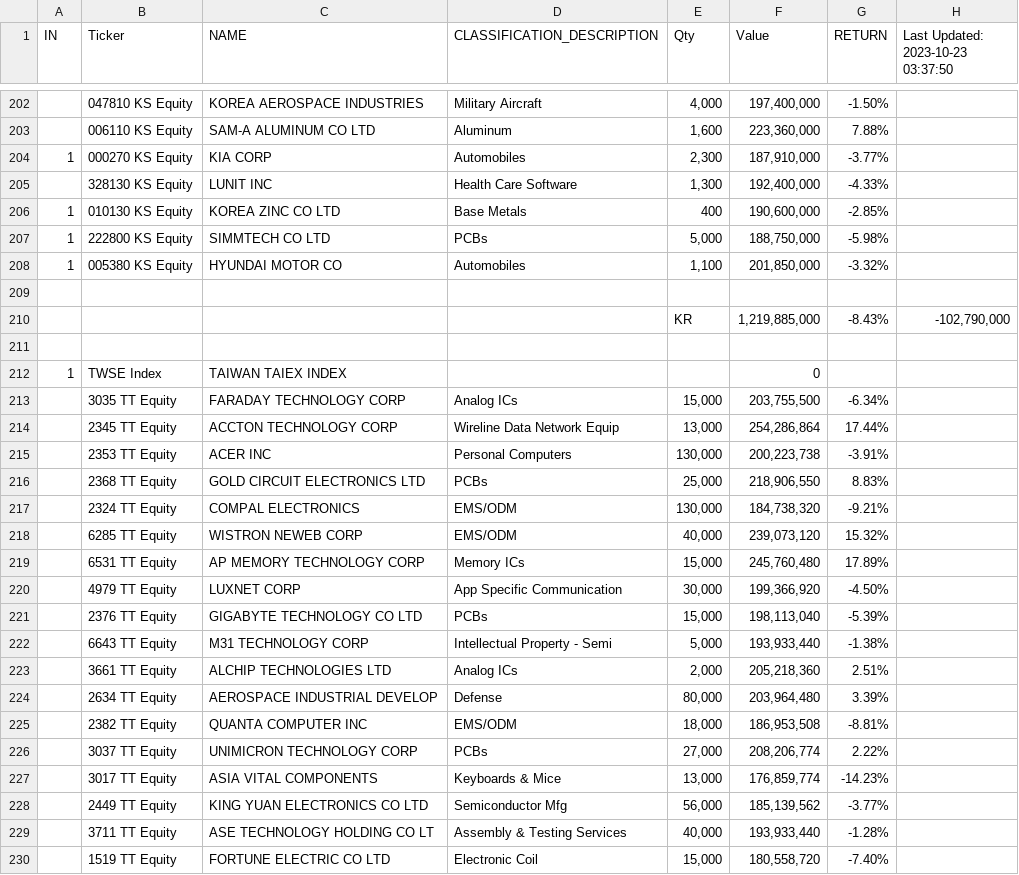
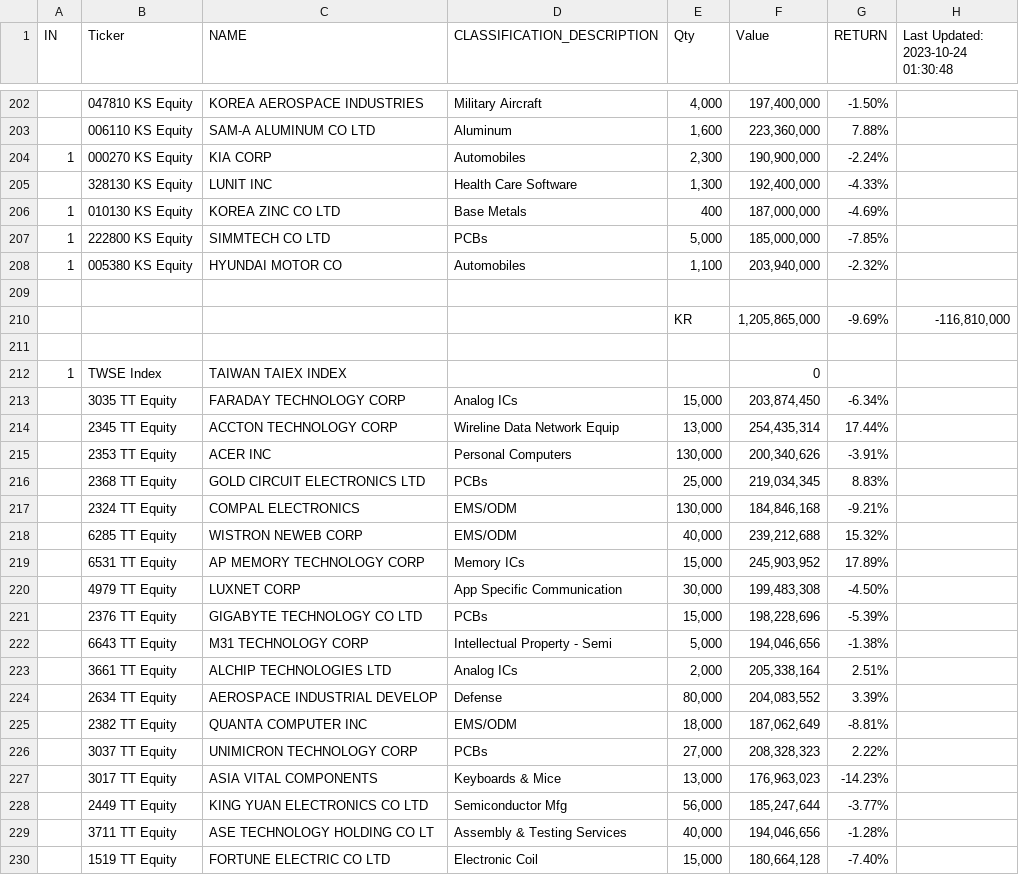
Before and after one commit to jjmerits/Dashboard, a CSV file: dash.csv, drawn as a sheet; only a part is shown, gaps mark what is left out; the diff covers the shown part only.

```diff
--- a/dash.csv
+++ b/dash.csv
@@ -1 +1 @@
-IN,Ticker,NAME,CLASSIFICATION_DESCRIPTION,Qty,Value,RETURN,Last Updated: 2023-10-23 03:37:50
+IN,Ticker,NAME,CLASSIFICATION_DESCRIPTION,Qty,Value,RETURN,Last Updated: 2023-10-24 01:30:48
@@ -203,28 +203,28 @@ IN,Ticker,NAME,CLASSIFICATION_DESCRIPTION,Qty,Value,RETURN,Last Updated: 2023-10
 ,006110 KS Equity,SAM-A ALUMINUM CO LTD,Aluminum,"1,600","223,360,000",7.88%,
-1,000270 KS Equity,KIA CORP,Automobiles,"2,300","187,910,000",-3.77%,
+1,000270 KS Equity,KIA CORP,Automobiles,"2,300","190,900,000",-2.24%,
 ,328130 KS Equity,LUNIT INC,Health Care Software,"1,300","192,400,000",-4.33%,
-1,010130 KS Equity,KOREA ZINC CO LTD,Base Metals,400,"190,600,000",-2.85%,
-1,222800 KS Equity,SIMMTECH CO LTD,PCBs,"5,000","188,750,000",-5.98%,
-1,005380 KS Equity,HYUNDAI MOTOR CO,Automobiles,"1,100","201,850,000",-3.32%,
+1,010130 KS Equity,KOREA ZINC CO LTD,Base Metals,400,"187,000,000",-4.69%,
+1,222800 KS Equity,SIMMTECH CO LTD,PCBs,"5,000","185,000,000",-7.85%,
+1,005380 KS Equity,HYUNDAI MOTOR CO,Automobiles,"1,100","203,940,000",-2.32%,
 ,,,,,,,
-,,,,KR,"1,219,885,000",-8.43%,"-102,790,000"
+,,,,KR,"1,205,865,000",-9.69%,"-116,810,000"
 ,,,,,,,
 1,TWSE Index,TAIWAN TAIEX INDEX,,,0,,
-,3035 TT Equity,FARADAY TECHNOLOGY CORP,Analog ICs,"15,000","203,755,500",-6.34%,
-,2345 TT Equity,ACCTON TECHNOLOGY CORP,Wireline Data Network Equip,"13,000","254,286,864",17.44%,
-,2353 TT Equity,ACER INC,Personal Computers,"130,000","200,223,738",-3.91%,
-,2368 TT Equity,GOLD CIRCUIT ELECTRONICS LTD,PCBs,"25,000","218,906,550",8.83%,
-,2324 TT Equity,COMPAL ELECTRONICS,EMS/ODM,"130,000","184,738,320",-9.21%,
-,6285 TT Equity,WISTRON NEWEB CORP,EMS/ODM,"40,000","239,073,120",15.32%,
-,6531 TT Equity,AP MEMORY TECHNOLOGY CORP,Memory ICs,"15,000","245,760,480",17.89%,
-,4979 TT Equity,LUXNET CORP,App Specific Communication,"30,000","199,366,920",-4.50%,
-,2376 TT Equity,GIGABYTE TECHNOLOGY CO LTD,PCBs,"15,000","198,113,040",-5.39%,
-,6643 TT Equity,M31 TECHNOLOGY CORP,Intellectual Property - Semi,"5,000","193,933,440",-1.38%,
-,3661 TT Equity,ALCHIP TECHNOLOGIES LTD,Analog ICs,"2,000","205,218,360",2.51%,
-,2634 TT Equity,AEROSPACE INDUSTRIAL DEVELOP,Defense,"80,000","203,964,480",3.39%,
-,2382 TT Equity,QUANTA COMPUTER INC,EMS/ODM,"18,000","186,953,508",-8.81%,
-,3037 TT Equity,UNIMICRON TECHNOLOGY CORP,PCBs,"27,000","208,206,774",2.22%,
-,3017 TT Equity,ASIA VITAL COMPONENTS,Keyboards & Mice,"13,000","176,859,774",-14.23%,
-,2449 TT Equity,KING YUAN ELECTRONICS CO LTD,Semiconductor Mfg,"56,000","185,139,562",-3.77%,
-,3711 TT Equity,ASE TECHNOLOGY HOLDING CO LT,Assembly & Testing Services,"40,000","193,933,440",-1.28%,
-,1519 TT Equity,FORTUNE ELECTRIC CO LTD,Electronic Coil,"15,000","180,558,720",-7.40%,
+,3035 TT Equity,FARADAY TECHNOLOGY CORP,Analog ICs,"15,000","203,874,450",-6.34%,
+,2345 TT Equity,ACCTON TECHNOLOGY CORP,Wireline Data Network Equip,"13,000","254,435,314",17.44%,
+,2353 TT Equity,ACER INC,Personal Computers,"130,000","200,340,626",-3.91%,
+,2368 TT Equity,GOLD CIRCUIT ELECTRONICS LTD,PCBs,"25,000","219,034,345",8.83%,
+,2324 TT Equity,COMPAL ELECTRONICS,EMS/ODM,"130,000","184,846,168",-9.21%,
+,6285 TT Equity,WISTRON NEWEB CORP,EMS/ODM,"40,000","239,212,688",15.32%,
+,6531 TT Equity,AP MEMORY TECHNOLOGY CORP,Memory ICs,"15,000","245,903,952",17.89%,
+,4979 TT Equity,LUXNET CORP,App Specific Communication,"30,000","199,483,308",-4.50%,
+,2376 TT Equity,GIGABYTE TECHNOLOGY CO LTD,PCBs,"15,000","198,228,696",-5.39%,
+,6643 TT Equity,M31 TECHNOLOGY CORP,Intellectual Property - Semi,"5,000","194,046,656",-1.38%,
+,3661 TT Equity,ALCHIP TECHNOLOGIES LTD,Analog ICs,"2,000","205,338,164",2.51%,
+,2634 TT Equity,AEROSPACE INDUSTRIAL DEVELOP,Defense,"80,000","204,083,552",3.39%,
+,2382 TT Equity,QUANTA COMPUTER INC,EMS/ODM,"18,000","187,062,649",-8.81%,
+,3037 TT Equity,UNIMICRON TECHNOLOGY CORP,PCBs,"27,000","208,328,323",2.22%,
+,3017 TT Equity,ASIA VITAL COMPONENTS,Keyboards & Mice,"13,000","176,963,023",-14.23%,
+,2449 TT Equity,KING YUAN ELECTRONICS CO LTD,Semiconductor Mfg,"56,000","185,247,644",-3.77%,
+,3711 TT Equity,ASE TECHNOLOGY HOLDING CO LT,Assembly & Testing Services,"40,000","194,046,656",-1.28%,
+,1519 TT Equity,FORTUNE ELECTRIC CO LTD,Electronic Coil,"15,000","180,664,128",-7.40%,
```
Also changed, not shown: 3 added rows, 3 removed rows and 73 edited cells elsewhere in this file, com.csv.
